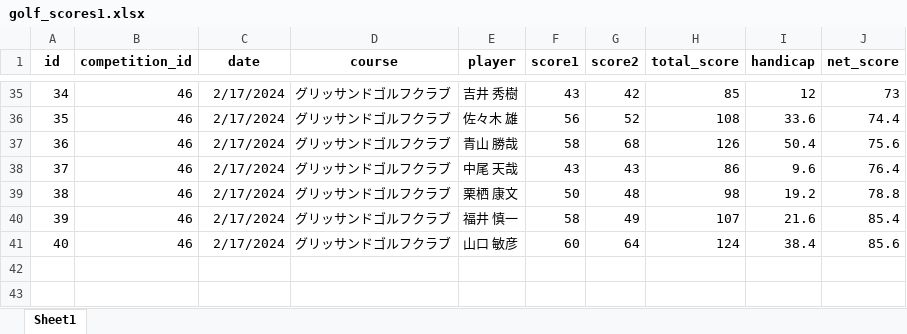
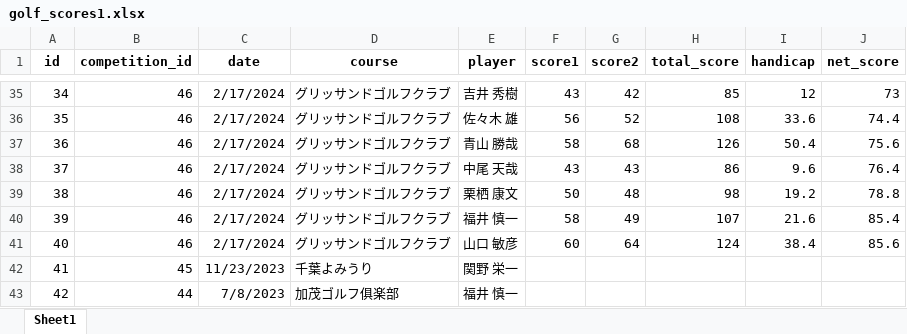
Before and after one commit to macky337/golf-competition-management, an Excel workbook: data/golf_scores1.xlsx, sheet Sheet1, drawn as a sheet; only a part is shown, gaps mark what is left out; values as stored, in another font and other column widths than the file's, no borders; the diff names each change by its address in the sheet, - before the commit and + after, or states it on an @@ line.

```diff
--- a/data/golf_scores1.xlsx (sheet Sheet1)
+++ b/data/golf_scores1.xlsx (sheet Sheet1)
+row 42: 41 | 45 | 11/23/2023 | 千葉よみうり | 関野 栄一
+row 43: 42 | 44 | 7/8/2023 | 加茂ゴルフ俱楽部 | 福井 慎一
```
Also changed, not shown: 6 other files.
